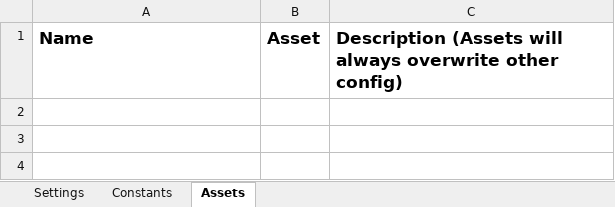
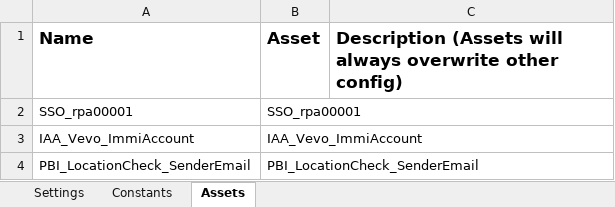
Before and after one commit to uqmgupt1/RpaUiPathProcess, an Excel workbook: Processes/PBI_LocationCheck/Data/Config.xlsx, sheet Assets, drawn as a sheet; values as stored, in another font and other column widths than the file's, no borders; the diff names each change by its address in the sheet, - before the commit and + after, or states it on an @@ line.

Commit message:
ITSADSSD-21749 - Amend vevo check file

```diff
--- a/Processes/PBI_LocationCheck/Data/Config.xlsx (sheet Assets)
+++ b/Processes/PBI_LocationCheck/Data/Config.xlsx (sheet Assets)
+row 2: SSO_rpa00001 | SSO_rpa00001
+row 3: IAA_Vevo_ImmiAccount | IAA_Vevo_ImmiAccount
+row 4: PBI_LocationCheck_SenderEmail | PBI_LocationCheck_SenderEmail
```
Also changed, not shown: sheet Settings, 16 other files.
